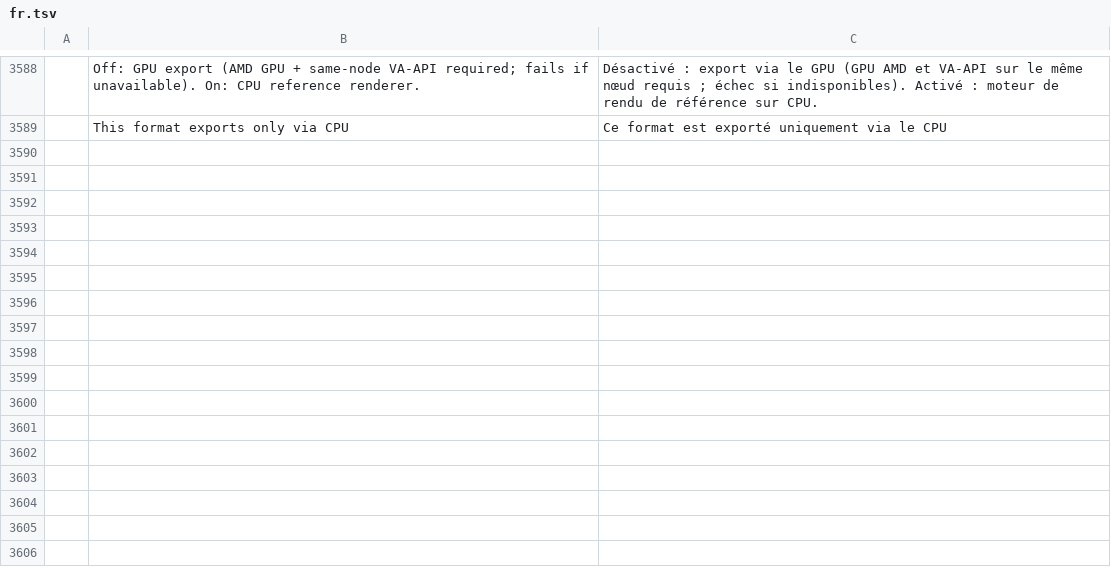
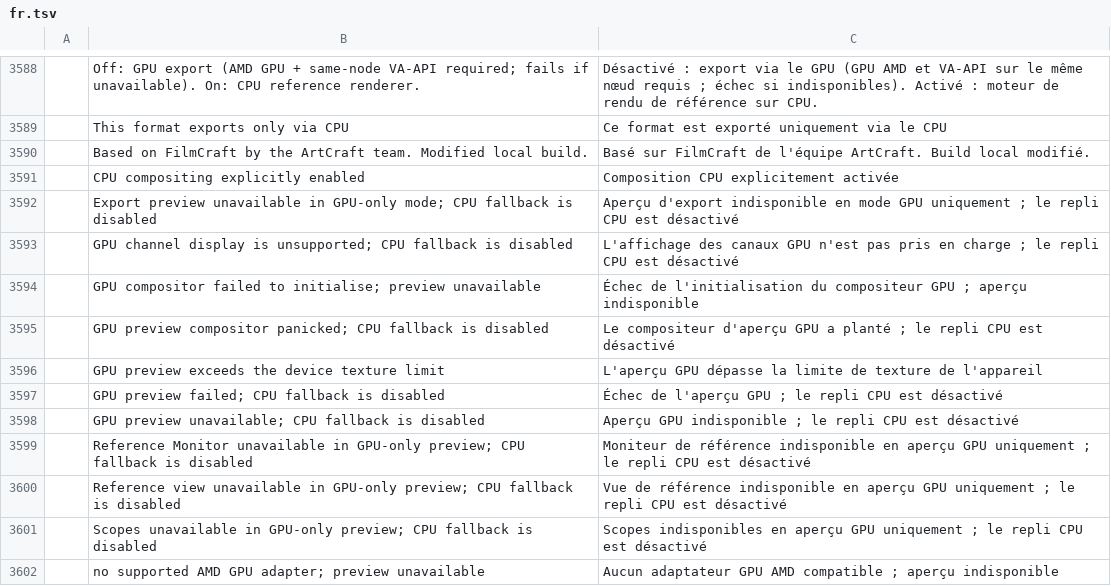
Before and after one commit to Silvazrlq/filmcraft, a TSV file: crates/ui-egui/src/i18n/fr.tsv, drawn as a sheet; only a part is shown, gaps mark what is left out.

```diff
--- a/crates/ui-egui/src/i18n/fr.tsv
+++ b/crates/ui-egui/src/i18n/fr.tsv
@@ -3589 +3589,14 @@
 	This format exports only via CPU	Ce format est exporté uniquement via le CPU
+	Based on FilmCraft by the ArtCraft team. Modified local build.	Basé sur FilmCraft de l'équipe ArtCraft. Build local modifié.
+	CPU compositing explicitly enabled	Composition CPU explicitement activée
+	Export preview unavailable in GPU-only mode; CPU fallback is disabled	Aperçu d'export indisponible en mode GPU uniquement ; le repli CPU est désactivé
+	GPU channel display is unsupported; CPU fallback is disabled	L'affichage des canaux GPU n'est pas pris en charge ; le repli CPU est désactivé
+	GPU compositor failed to initialise; preview unavailable	Échec de l'initialisation du compositeur GPU ; aperçu indisponible
+	GPU preview compositor panicked; CPU fallback is disabled	Le compositeur d'aperçu GPU a planté ; le repli CPU est désactivé
+	GPU preview exceeds the device texture limit	L'aperçu GPU dépasse la limite de texture de l'appareil
+	GPU preview failed; CPU fallback is disabled	Échec de l'aperçu GPU ; le repli CPU est désactivé
+	GPU preview unavailable; CPU fallback is disabled	Aperçu GPU indisponible ; le repli CPU est désactivé
+	Reference Monitor unavailable in GPU-only preview; CPU fallback is disabled	Moniteur de référence indisponible en aperçu GPU uniquement ; le repli CPU est désactivé
+	Reference view unavailable in GPU-only preview; CPU fallback is disabled	Vue de référence indisponible en aperçu GPU uniquement ; le repli CPU est désactivé
+	Scopes unavailable in GPU-only preview; CPU fallback is disabled	Scopes indisponibles en aperçu GPU uniquement ; le repli CPU est désactivé
+	no supported AMD GPU adapter; preview unavailable	Aucun adaptateur GPU AMD compatible ; aperçu indisponible
```
Also changed, not shown: crates/ui-egui/src/i18n/de.tsv, crates/ui-egui/src/i18n/id.tsv, 2 other files.
